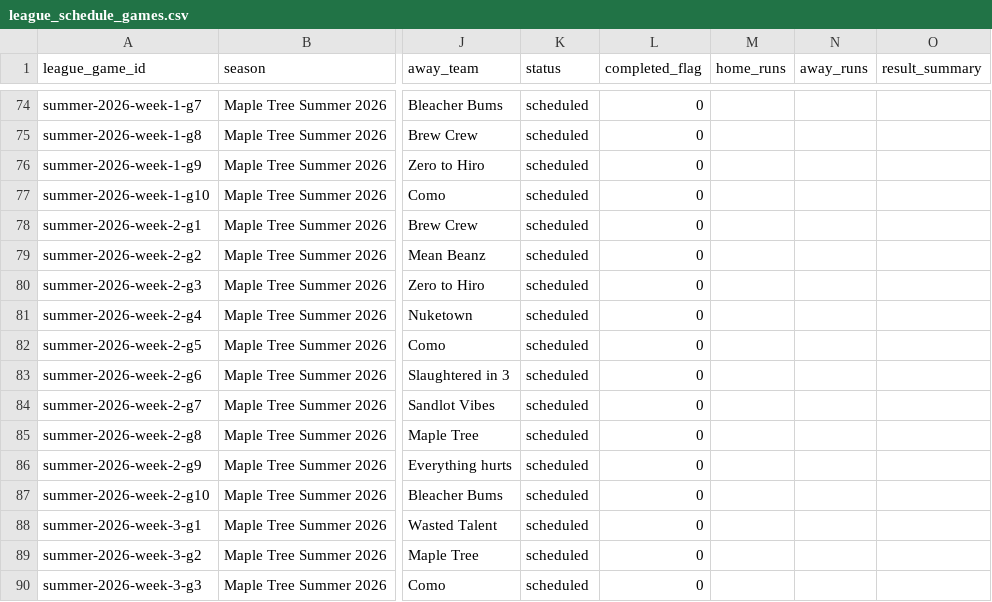
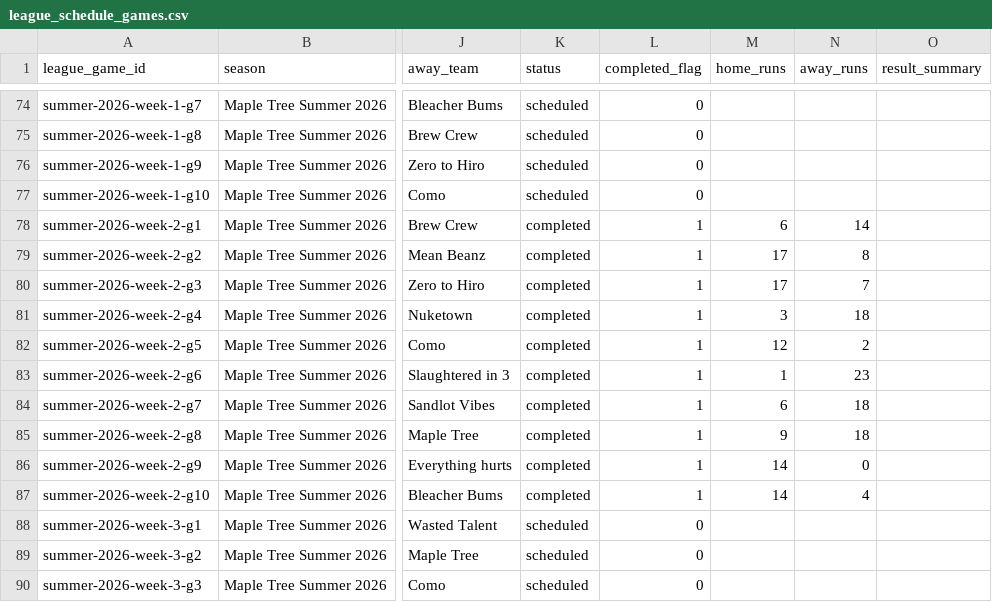
Before and after one commit to tatkins11/maple-tree-dashboard, a CSV file: data/processed/league_schedule_games.csv, drawn as a sheet; only a part is shown, gaps mark what is left out; the diff names each change by its address in the sheet, - before the commit and + after, or states it on an @@ line.

```diff
--- a/data/processed/league_schedule_games.csv
+++ b/data/processed/league_schedule_games.csv
-K78:K87 (status): scheduled
+K78:K87 (status): completed
-L78:L87 (completed_flag): 0
+L78:L87 (completed_flag): 1
-M78 (home_runs): (empty)
+M78 (home_runs): 6
-N78 (away_runs): (empty)
+N78 (away_runs): 14
-M79:M80 (home_runs): (empty)
+M79:M80 (home_runs): 17
-N79 (away_runs): (empty)
+N79 (away_runs): 8
-N80 (away_runs): (empty)
+N80 (away_runs): 7
-M81 (home_runs): (empty)
+M81 (home_runs): 3
-N81 (away_runs): (empty)
+N81 (away_runs): 18
-M82 (home_runs): (empty)
+M82 (home_runs): 12
-N82 (away_runs): (empty)
+N82 (away_runs): 2
-M83 (home_runs): (empty)
+M83 (home_runs): 1
-N83 (away_runs): (empty)
+N83 (away_runs): 23
-M84 (home_runs): (empty)
+M84 (home_runs): 6
-N84:N85 (away_runs): (empty)
+N84:N85 (away_runs): 18
-M85 (home_runs): (empty)
+M85 (home_runs): 9
-M86:M87 (home_runs): (empty)
+M86:M87 (home_runs): 14
-N86 (away_runs): (empty)
+N86 (away_runs): 0
-N87 (away_runs): (empty)
+N87 (away_runs): 4
```
Also changed, not shown: data/processed/game_boxscore_batting.csv, data/processed/game_boxscore_games.csv, 5 other files.
